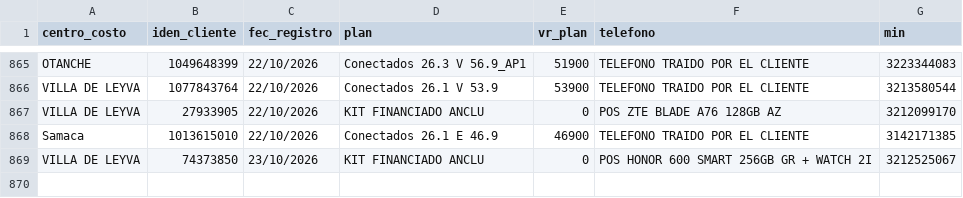
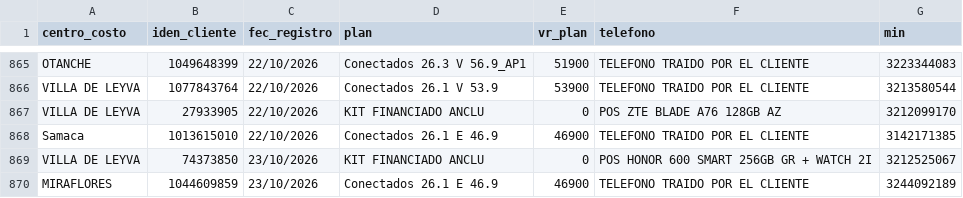
Before and after one commit to lualbernu/prueba-1, a CSV file: Facturado_Postpago.csv, drawn as a sheet; only a part is shown, gaps mark what is left out.

Commit message:
Actualización automática: Facturado_Postpago.csv

```diff
--- a/Facturado_Postpago.csv
+++ b/Facturado_Postpago.csv
@@ -869 +869,2 @@ Samaca;1013615010;22/10/2026;Conectados 26.1 E 46.9;46900;TELEFONO TRAIDO POR EL
 VILLA DE LEYVA;74373850;23/10/2026;KIT FINANCIADO ANCLU ;0;POS HONOR 600 SMART 256GB GR + WATCH 2I;3212525067
+MIRAFLORES;1044609859;23/10/2026;Conectados 26.1 E 46.9;46900;TELEFONO TRAIDO POR EL CLIENTE;3244092189
```
